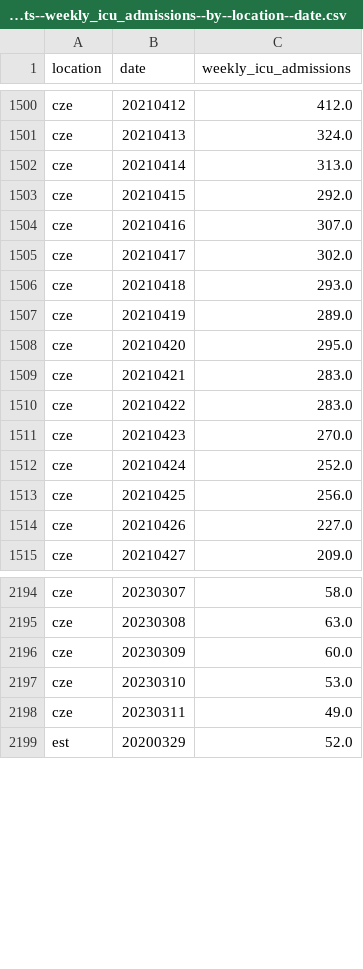
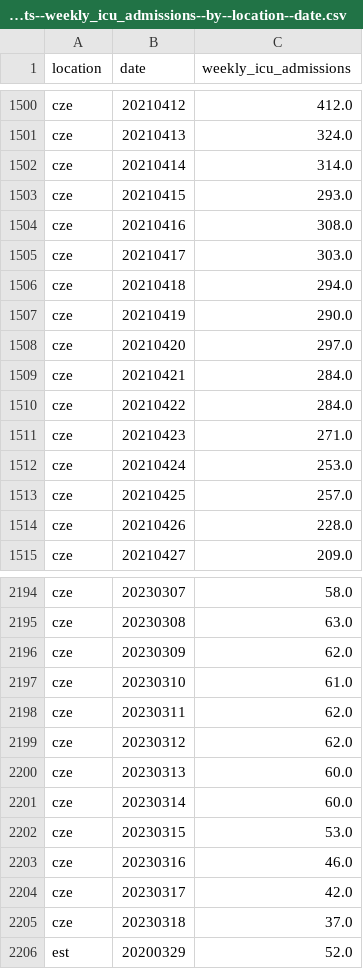
Before and after one commit to open-numbers/ddf--owid--covid_19, a CSV file: ddf--datapoints--weekly_icu_admissions--by--location--date.csv, drawn as a sheet; only a part is shown, gaps mark what is left out; the diff covers the shown part only.

```diff
--- a/ddf--datapoints--weekly_icu_admissions--by--location--date.csv
+++ b/ddf--datapoints--weekly_icu_admissions--by--location--date.csv
@@ -1501,15 +1501,15 @@ cze,20210412,412.0
 cze,20210413,324.0
-cze,20210414,313.0
-cze,20210415,292.0
-cze,20210416,307.0
-cze,20210417,302.0
-cze,20210418,293.0
-cze,20210419,289.0
-cze,20210420,295.0
-cze,20210421,283.0
-cze,20210422,283.0
-cze,20210423,270.0
-cze,20210424,252.0
-cze,20210425,256.0
-cze,20210426,227.0
+cze,20210414,314.0
+cze,20210415,293.0
+cze,20210416,308.0
+cze,20210417,303.0
+cze,20210418,294.0
+cze,20210419,290.0
+cze,20210420,297.0
+cze,20210421,284.0
+cze,20210422,284.0
+cze,20210423,271.0
+cze,20210424,253.0
+cze,20210425,257.0
+cze,20210426,228.0
 cze,20210427,209.0
@@ -2195,5 +2195,12 @@ cze,20230307,58.0
 cze,20230308,63.0
-cze,20230309,60.0
-cze,20230310,53.0
-cze,20230311,49.0
+cze,20230309,62.0
+cze,20230310,61.0
+cze,20230311,62.0
+cze,20230312,62.0
+cze,20230313,60.0
+cze,20230314,60.0
+cze,20230315,53.0
+cze,20230316,46.0
+cze,20230317,42.0
+cze,20230318,37.0
 est,20200329,52.0
```
Also changed, not shown: 1 added row and 58 edited cells elsewhere in this file, ddf--datapoints--total_boosters--by--location--date.csv, ddf--datapoints--total_boosters_per_hundred--by--location--date.csv, 24 other files.
